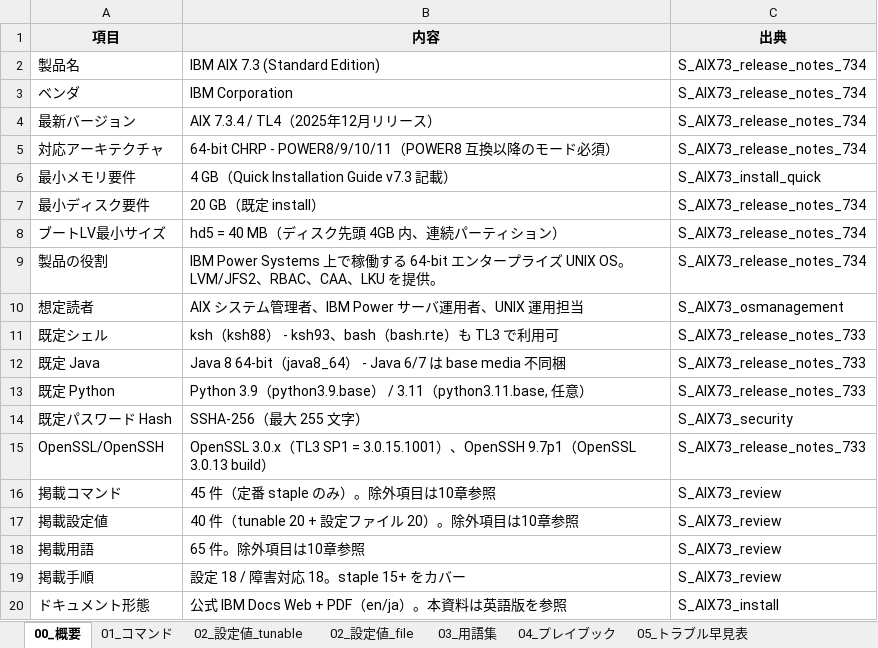
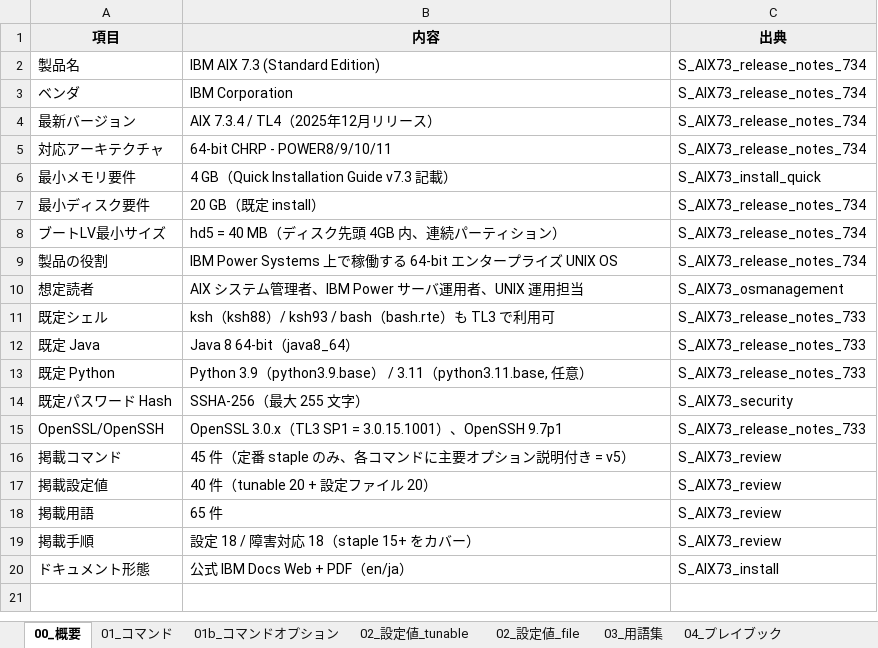
Before and after one commit to ai-crafted-portfolio/ai-crafted-portfolio.github.io, an Excel workbook: docs/products/files/AIX_7.3.xlsx, sheet 00_概要, drawn as a sheet; values as stored, in another font and other column widths than the file's, no borders; the diff names each change by its address in the sheet, - before the commit and + after, or states it on an @@ line.

Commit message:
AIX 7.3 v5: add command options subtables (45 commands x 5-10 options each = 325 option descriptions in Japanese). Maintains v4 11-section staple-focused structure (commands 45 / settings 40 / glossary 65 / playbook 22 / troubleshoot 20 / manual-map 22 / sources 40 / config-procs 18 / incident-procs 18 / out-of-scope). Source: IBM AIX 7.3 Commands Reference.

```diff
--- a/docs/products/files/AIX_7.3.xlsx (sheet 00_概要)
+++ b/docs/products/files/AIX_7.3.xlsx (sheet 00_概要)
+sheet tab: 01b_コマンドオプション
-B5 (内容): 64-bit CHRP - POWER8/9/10/11（POWER8 互換以降のモード必須）
+B5 (内容): 64-bit CHRP - POWER8/9/10/11
-B9 (内容): …ズ UNIX OS。LVM/JFS2、RBAC、CAA、LKU を提供。
+B9 (内容): …ズ UNIX OS
-B11 (内容): ksh（ksh88） - ksh93、bash（bash.rte）も TL3 で利用可
+B11 (内容): ksh（ksh88）/ ksh93 / bash（bash.rte）も TL3 で利用可
-B12 (内容): Java 8 64-bit（java8_64） - Java 6/7 は base media 不同梱
+B12 (内容): Java 8 64-bit（java8_64）
-B15 (内容): …OpenSSH 9.7p1（OpenSSL 3.0.13 build）
+B15 (内容): …OpenSSH 9.7p1
-B16 (内容): 45 件（定番 staple のみ）。除外項目は10章参照
+B16 (内容): 45 件（定番 staple のみ、各コマンドに主要オプション説明付き = v5）
-B17 (内容): 40 件（tunable 20 + 設定ファイル 20）。除外項目は10章参照
+B17 (内容): 40 件（tunable 20 + 設定ファイル 20）
-B18 (内容): 65 件。除外項目は10章参照
+B18 (内容): 65 件
-B19 (内容): 設定 18 / 障害対応 18。staple 15+ をカバー
+B19 (内容): 設定 18 / 障害対応 18（staple 15+ をカバー）
-B20 (内容): 公式 IBM Docs Web + PDF（en/ja）。本資料は英語版を参照
+B20 (内容): 公式 IBM Docs Web + PDF（en/ja）
```
Also changed, not shown: 8 other files.
